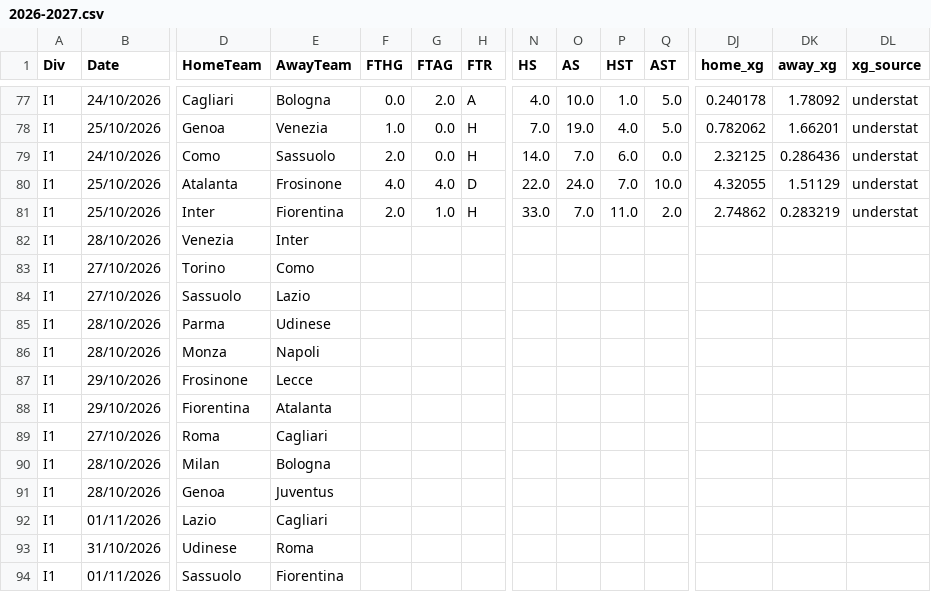
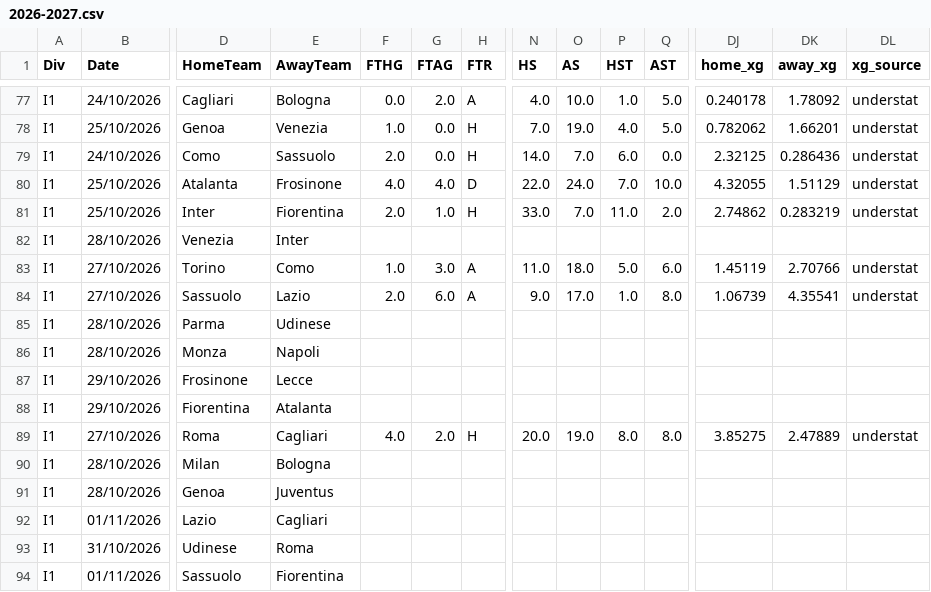
Before and after one commit to anthonyliao77/Football-Match-Prediction, a CSV file: football_data/SerieA/2026-2027.csv, drawn as a sheet; only a part is shown, gaps mark what is left out; removed rows and columns are numbered as before the commit, all else as after; rows hold the shown columns only; the diff names each change by its address in the sheet, - before the commit and + after, or states it on an @@ line.

```diff
--- a/football_data/SerieA/2026-2027.csv
+++ b/football_data/SerieA/2026-2027.csv
-row 83: I1 | 27/10/2026 | Torino | Como
-row 84: I1 | 27/10/2026 | Sassuolo | Lazio
+row 83: I1 | 27/10/2026 | Torino | Como | 1.0 | 3.0 | A | 11.0 | 18.0 | 5.0 | 6.0 | 1.45119 | 2.70766 | understat
+row 84: I1 | 27/10/2026 | Sassuolo | Lazio | 2.0 | 6.0 | A | 9.0 | 17.0 | 1.0 | 8.0 | 1.06739 | 4.35541 | understat
-row 89: I1 | 27/10/2026 | Roma | Cagliari
+row 89: I1 | 27/10/2026 | Roma | Cagliari | 4.0 | 2.0 | H | 20.0 | 19.0 | 8.0 | 8.0 | 3.85275 | 2.47889 | understat
```
